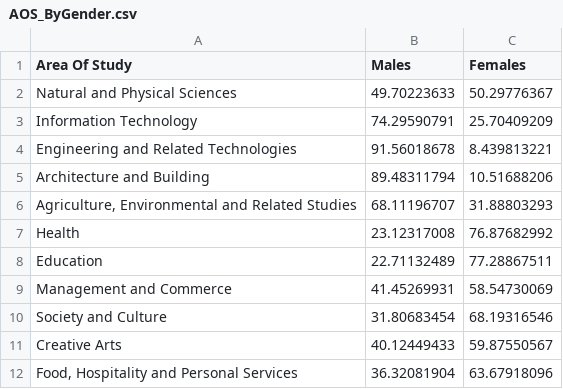
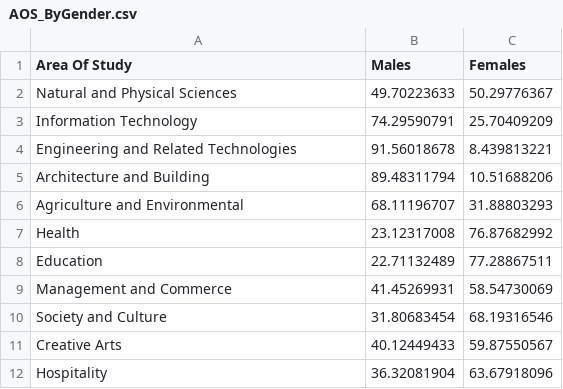
Before and after one commit to tvog0001/3179_Vis2, a CSV file: cleaned_data/AOS_ByGender.csv, drawn as a sheet.

Commit message:
Update AOS_ByGender.csv

```diff
--- a/cleaned_data/AOS_ByGender.csv
+++ b/cleaned_data/AOS_ByGender.csv
@@ -5,3 +5,3 @@ Engineering and Related Technologies,91.56018678,8.439813221
 Architecture and Building,89.48311794,10.51688206
-"Agriculture, Environmental and Related Studies",68.11196707,31.88803293
+Agriculture and Environmental,68.11196707,31.88803293
 Health,23.12317008,76.87682992
@@ -11,2 +11,2 @@ Society and Culture,31.80683454,68.19316546
 Creative Arts,40.12449433,59.87550567
-"Food, Hospitality and Personal Services",36.32081904,63.67918096
+Hospitality,36.32081904,63.67918096
```
